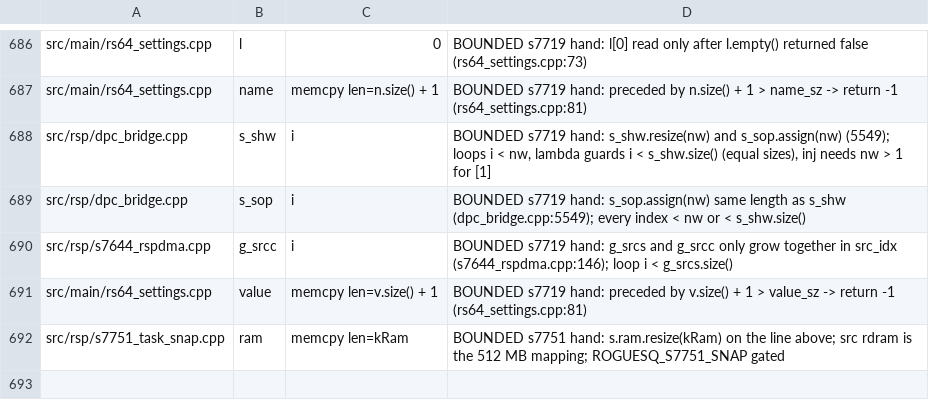
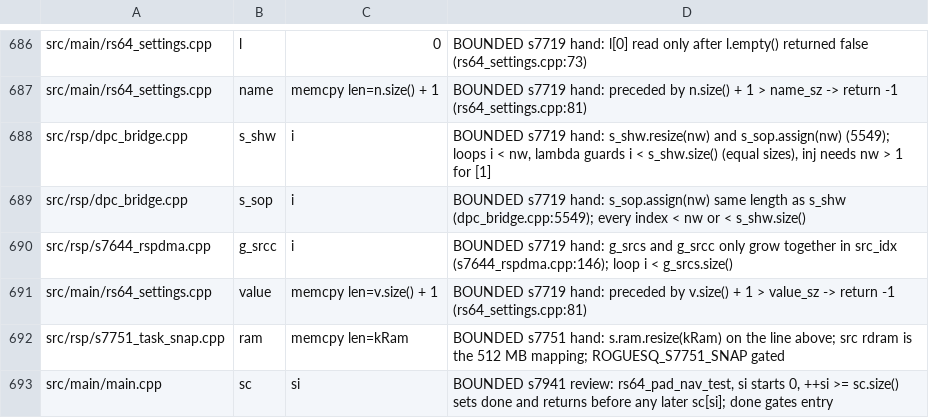
Before and after one commit to fyreatwill/RogueSquadron64Recomp, a TSV file: tools/s7364_heapbuf_reviewed.tsv, drawn as a sheet; only a part is shown, gaps mark what is left out.

```diff
--- a/tools/s7364_heapbuf_reviewed.tsv
+++ b/tools/s7364_heapbuf_reviewed.tsv
@@ -692 +692,2 @@ src/main/rs64_settings.cpp	value	memcpy len=v.size() + 1	BOUNDED s7719 hand: pre
 src/rsp/s7751_task_snap.cpp	ram	memcpy len=kRam	BOUNDED s7751 hand: s.ram.resize(kRam) on the line above; src rdram is the 512 MB mapping; ROGUESQ_S7751_SNAP gated
+src/main/main.cpp	sc	si	BOUNDED s7941 review: rs64_pad_nav_test, si starts 0, ++si >= sc.size() sets done and returns before any later sc[si]; done gates entry
```
Also changed, not shown: tools/s7374_lazy_static_reviewed.tsv, 12 other files.
